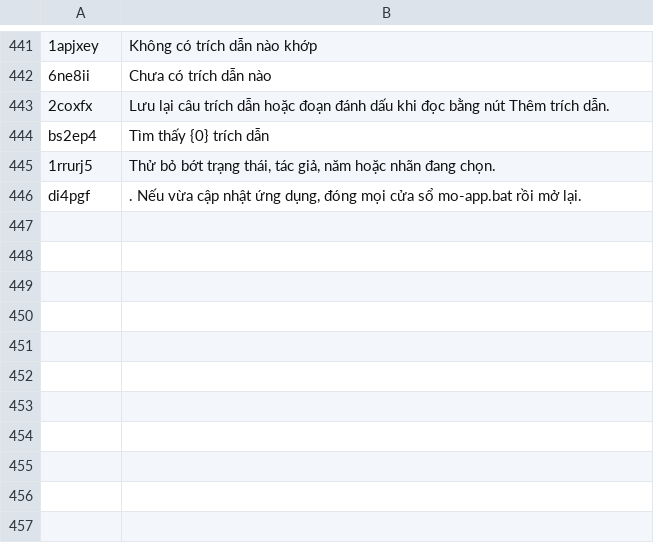
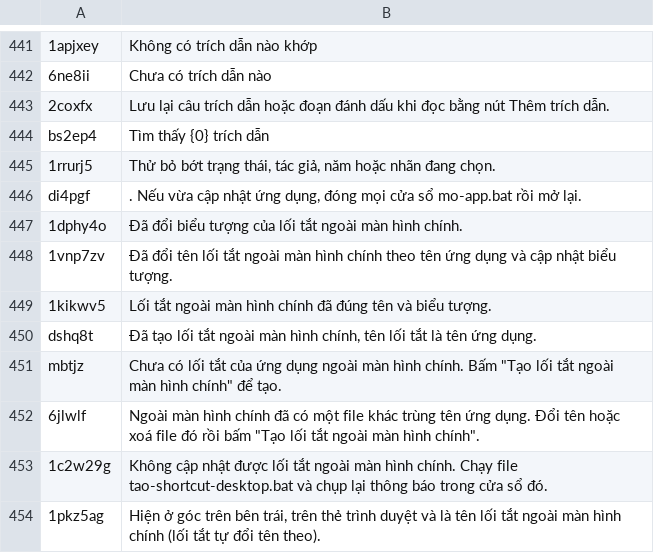
Before and after one commit to kristenjy99/curio-media-tracker-pwa, a TSV file: client/src/i18n/locales/vi.tsv, drawn as a sheet; only a part is shown, gaps mark what is left out; the diff names each change by its address in the sheet, - before the commit and + after, or states it on an @@ line.

```diff
--- a/client/src/i18n/locales/vi.tsv
+++ b/client/src/i18n/locales/vi.tsv
+row 447: 1dphy4o | Đã đổi biểu tượng của lối tắt ngoài màn hình chính.
+row 448: 1vnp7zv | Đã đổi tên lối tắt ngoài màn hình chính theo tên ứng dụng và cập nhật biểu tượng.
+row 449: 1kikwv5 | Lối tắt ngoài màn hình chính đã đúng tên và biểu tượng.
+row 450: dshq8t | Đã tạo lối tắt ngoài màn hình chính, tên lối tắt là tên ứng dụng.
+row 451: mbtjz | Chưa có lối tắt của ứng dụng ngoài màn hình chính. Bấm "Tạo lối tắt ngoài màn hình chính" để tạo.
+row 452: 6jlwlf | Ngoài màn hình chính đã có một file khác trùng tên ứng dụng. Đổi tên hoặc xoá file đó rồi bấm "Tạo lối tắt ngoài màn hình chính".
+row 453: 1c2w29g | Không cập nhật được lối tắt ngoài màn hình chính. Chạy file tao-shortcut-desktop.bat và chụp lại thông báo trong cửa sổ đó.
+row 454: 1pkz5ag | Hiện ở góc trên bên trái, trên thẻ trình duyệt và là tên lối tắt ngoài màn hình chính (lối tắt tự đổi tên theo).
```
Also changed, not shown: client/src/i18n/locales/en.tsv, client/src/i18n/locales/ja.tsv, 30 other files.
